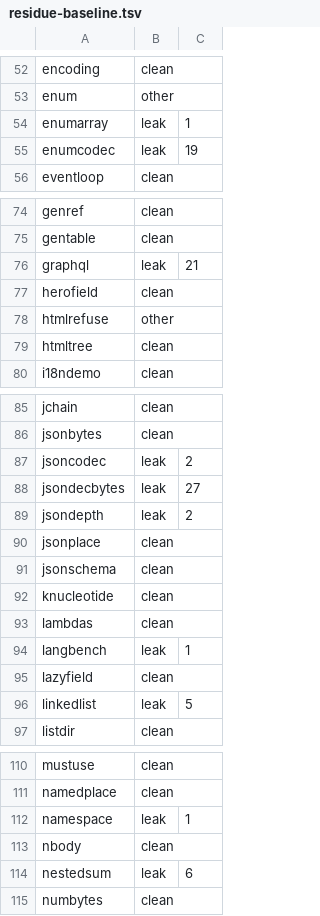
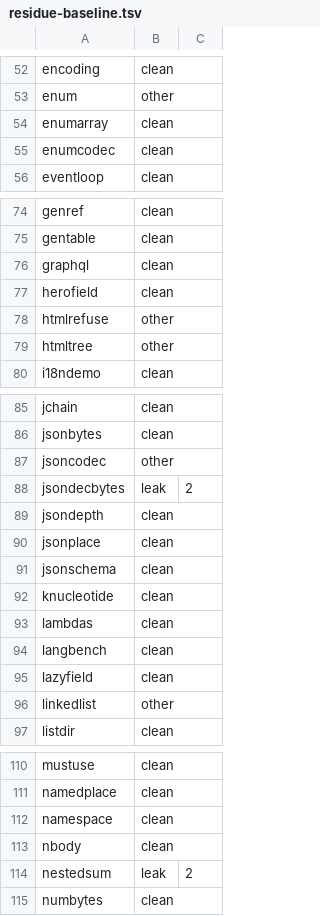
Before and after one commit to vyrn-lang/vyrn, a TSV file: rfcs/census/residue-baseline.tsv, drawn as a sheet; only a part is shown, gaps mark what is left out; the diff covers the shown part only.

```diff
--- a/rfcs/census/residue-baseline.tsv
+++ b/rfcs/census/residue-baseline.tsv
@@ -53,4 +53,4 @@ encoding	clean
 enum	other
-enumarray	leak	1
-enumcodec	leak	19
+enumarray	clean
+enumcodec	clean
 eventloop	clean
@@ -75,6 +75,6 @@ genref	clean
 gentable	clean
-graphql	leak	21
+graphql	clean
 herofield	clean
 htmlrefuse	other
-htmltree	clean
+htmltree	other
 i18ndemo	clean
@@ -86,5 +86,5 @@ jchain	clean
 jsonbytes	clean
-jsoncodec	leak	2
-jsondecbytes	leak	27
-jsondepth	leak	2
+jsoncodec	other
+jsondecbytes	leak	2
+jsondepth	clean
 jsonplace	clean
@@ -93,5 +93,5 @@ knucleotide	clean
 lambdas	clean
-langbench	leak	1
+langbench	clean
 lazyfield	clean
-linkedlist	leak	5
+linkedlist	other
 listdir	clean
@@ -111,5 +111,5 @@ mustuse	clean
 namedplace	clean
-namespace	leak	1
+namespace	clean
 nbody	clean
-nestedsum	leak	6
+nestedsum	leak	2
 numbytes	clean
```
Also changed, not shown: 14 edited cells elsewhere in this file, rfcs/census/wasm-sha256.tsv, 2 other files.
